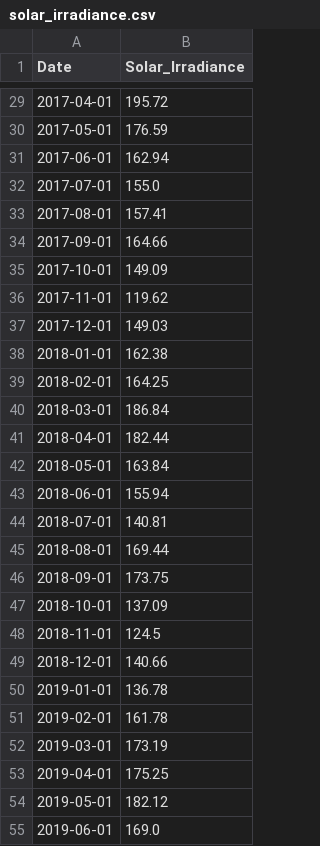
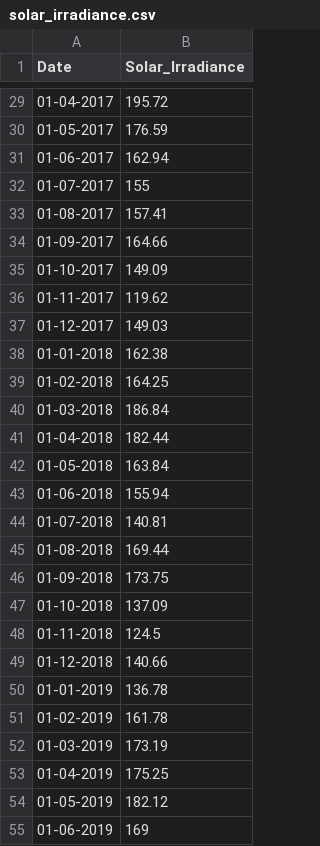
Before and after one commit to tamil43/Final-year-project-2027, a CSV file: Electricity Demand and Supply Forecasting/Datasets/solar_irradiance.csv, drawn as a sheet; only a part is shown, gaps mark what is left out; the diff covers the shown part only.

```diff
--- a/Electricity Demand and Supply Forecasting/Datasets/solar_irradiance.csv
+++ b/Electricity Demand and Supply Forecasting/Datasets/solar_irradiance.csv
@@ -29,27 +29,27 @@ Date,Solar_Irradiance
-2017-04-01,195.72
-2017-05-01,176.59
-2017-06-01,162.94
-2017-07-01,155.0
-2017-08-01,157.41
-2017-09-01,164.66
-2017-10-01,149.09
-2017-11-01,119.62
-2017-12-01,149.03
-2018-01-01,162.38
-2018-02-01,164.25
-2018-03-01,186.84
-2018-04-01,182.44
-2018-05-01,163.84
-2018-06-01,155.94
-2018-07-01,140.81
-2018-08-01,169.44
-2018-09-01,173.75
-2018-10-01,137.09
-2018-11-01,124.5
-2018-12-01,140.66
-2019-01-01,136.78
-2019-02-01,161.78
-2019-03-01,173.19
-2019-04-01,175.25
-2019-05-01,182.12
-2019-06-01,169.0
+01-04-2017,195.72
+01-05-2017,176.59
+01-06-2017,162.94
+01-07-2017,155
+01-08-2017,157.41
+01-09-2017,164.66
+01-10-2017,149.09
+01-11-2017,119.62
+01-12-2017,149.03
+01-01-2018,162.38
+01-02-2018,164.25
+01-03-2018,186.84
+01-04-2018,182.44
+01-05-2018,163.84
+01-06-2018,155.94
+01-07-2018,140.81
+01-08-2018,169.44
+01-09-2018,173.75
+01-10-2018,137.09
+01-11-2018,124.5
+01-12-2018,140.66
+01-01-2019,136.78
+01-02-2019,161.78
+01-03-2019,173.19
+01-04-2019,175.25
+01-05-2019,182.12
+01-06-2019,169
```
Also changed, not shown: 97 edited cells elsewhere in this file, Electricity Demand and Supply Forecasting/Datasets_For_Model_Training/Final_Merged_Dataset.csv, Electricity Demand and Supply Forecasting/Datasets_For_Model_Training/Temperature Dataset.csv, 17 other files.
